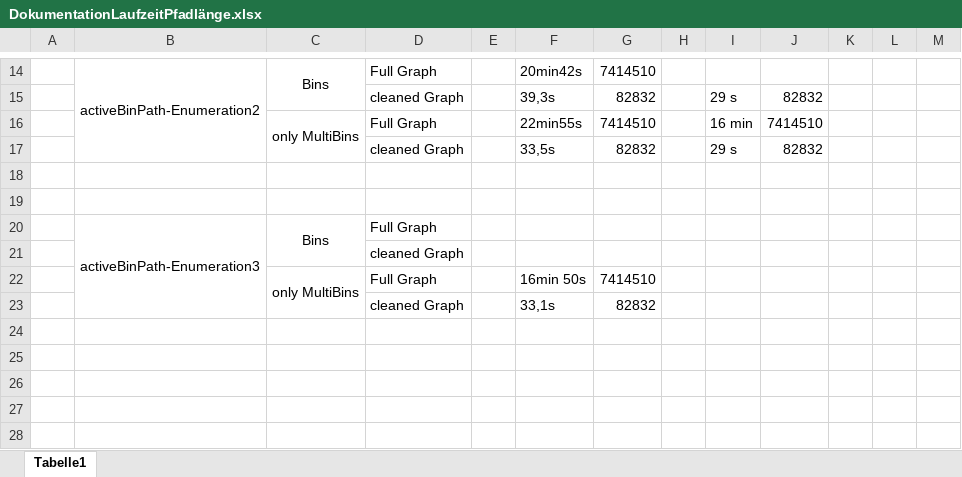
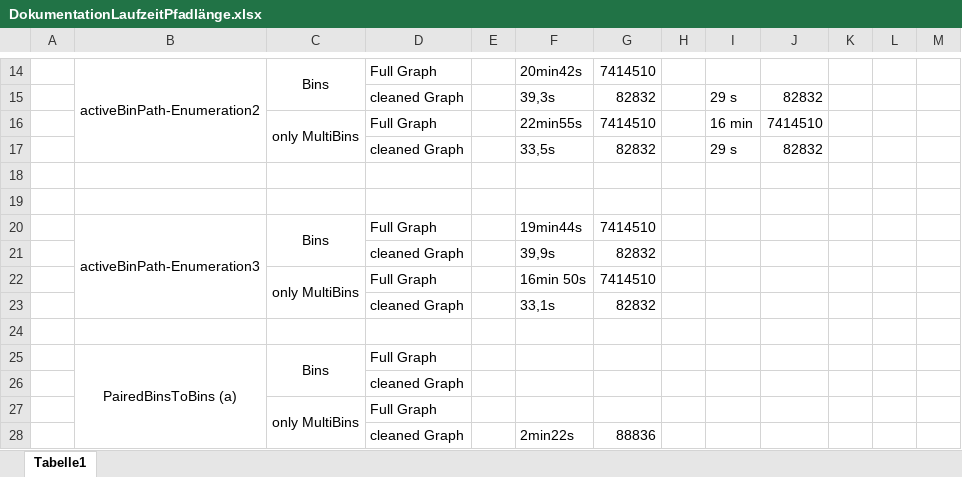
Before and after one commit to lauramarie99/Transkript-Assembler, an Excel workbook: Samples/DokumentationLaufzeitPfadlänge.xlsx, sheet Tabelle1, drawn as a sheet; only a part is shown, gaps mark what is left out; values as stored, in another font and other column widths than the file's, no borders; the diff names each change by its address in the sheet, - before the commit and + after, or states it on an @@ line.

Commit message:
Add files via upload

```diff
--- a/Samples/DokumentationLaufzeitPfadlänge.xlsx (sheet Tabelle1)
+++ b/Samples/DokumentationLaufzeitPfadlänge.xlsx (sheet Tabelle1)
-F20: (empty)
+F20: 19min44s
-G20: (empty)
+G20: 7414510
+row 21:  |  |  | cleaned Graph |  | 39,9s | 82832
+row 24: (empty)
+row 25:  | PairedBinsToBins (a) | Bins | Full Graph
@@ row 21 moved to row 26: cleaned Graph @@
+row 27:  |  | only MultiBins | Full Graph
+row 28:  |  |  | cleaned Graph |  | 2min22s | 88836
```
